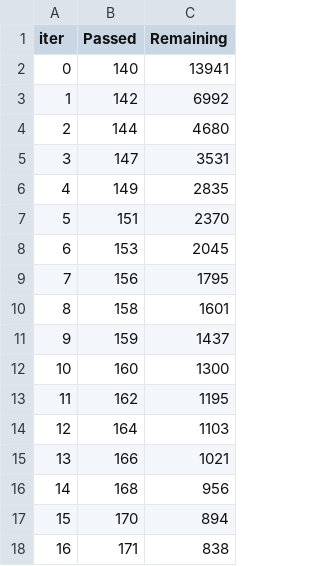
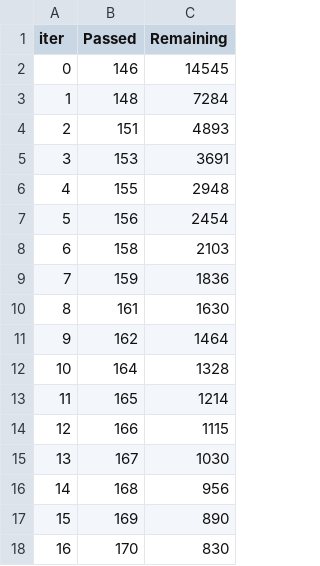
Before and after one commit to Kshitij40389/StudentPerformancePrediction, a TSV file: catboost_info/time_left.tsv, drawn as a sheet; only a part is shown; the diff covers the shown part only.

```diff
--- a/catboost_info/time_left.tsv
+++ b/catboost_info/time_left.tsv
@@ -1,18 +1,18 @@
 iter	Passed	Remaining
-0	140	13941
-1	142	6992
-2	144	4680
-3	147	3531
-4	149	2835
-5	151	2370
-6	153	2045
-7	156	1795
-8	158	1601
-9	159	1437
-10	160	1300
-11	162	1195
-12	164	1103
-13	166	1021
+0	146	14545
+1	148	7284
+2	151	4893
+3	153	3691
+4	155	2948
+5	156	2454
+6	158	2103
+7	159	1836
+8	161	1630
+9	162	1464
+10	164	1328
+11	165	1214
+12	166	1115
+13	167	1030
 14	168	956
-15	170	894
-16	171	838
+15	169	890
+16	170	830
```
Also changed, not shown: 162 edited cells elsewhere in this file, artifacts/data.csv, artifacts/test.csv, 15 other files.
